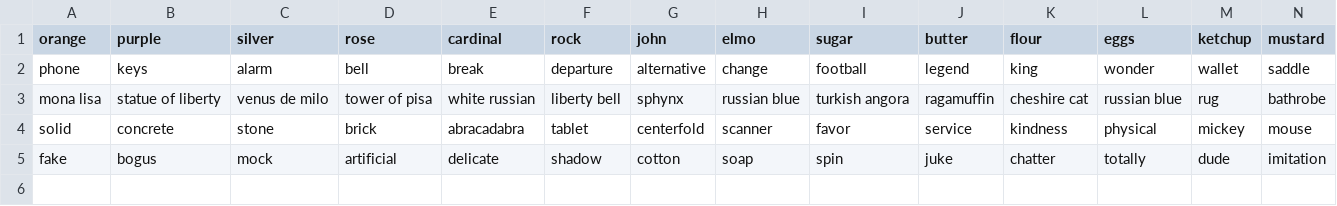
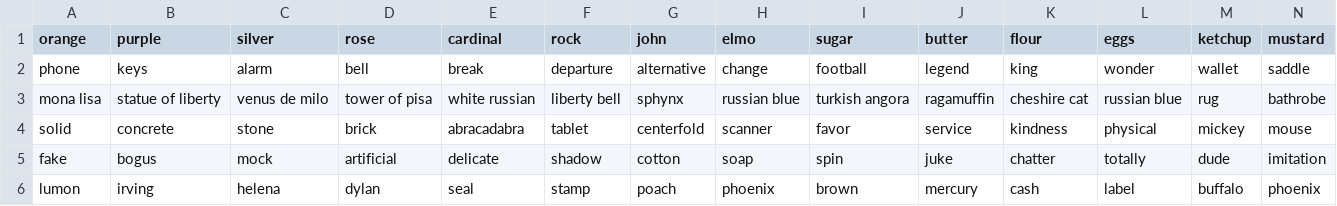
Before and after one commit to andreis/connections, a CSV file: llm-comparison/copilot.csv, drawn as a sheet; only a part is shown; rows hold the shown columns only; the diff names each change by its address in the sheet, - before the commit and + after, or states it on an @@ line.

```diff
--- a/llm-comparison/copilot.csv
+++ b/llm-comparison/copilot.csv
+row 6: lumon | irving | helena | dylan | seal | stamp | poach | phoenix | brown | mercury | cash | label | buffalo | phoenix
```
Also changed, not shown: llm-comparison/chatgpt-reason.csv, llm-comparison/chatgpt.csv, 11 other files.
